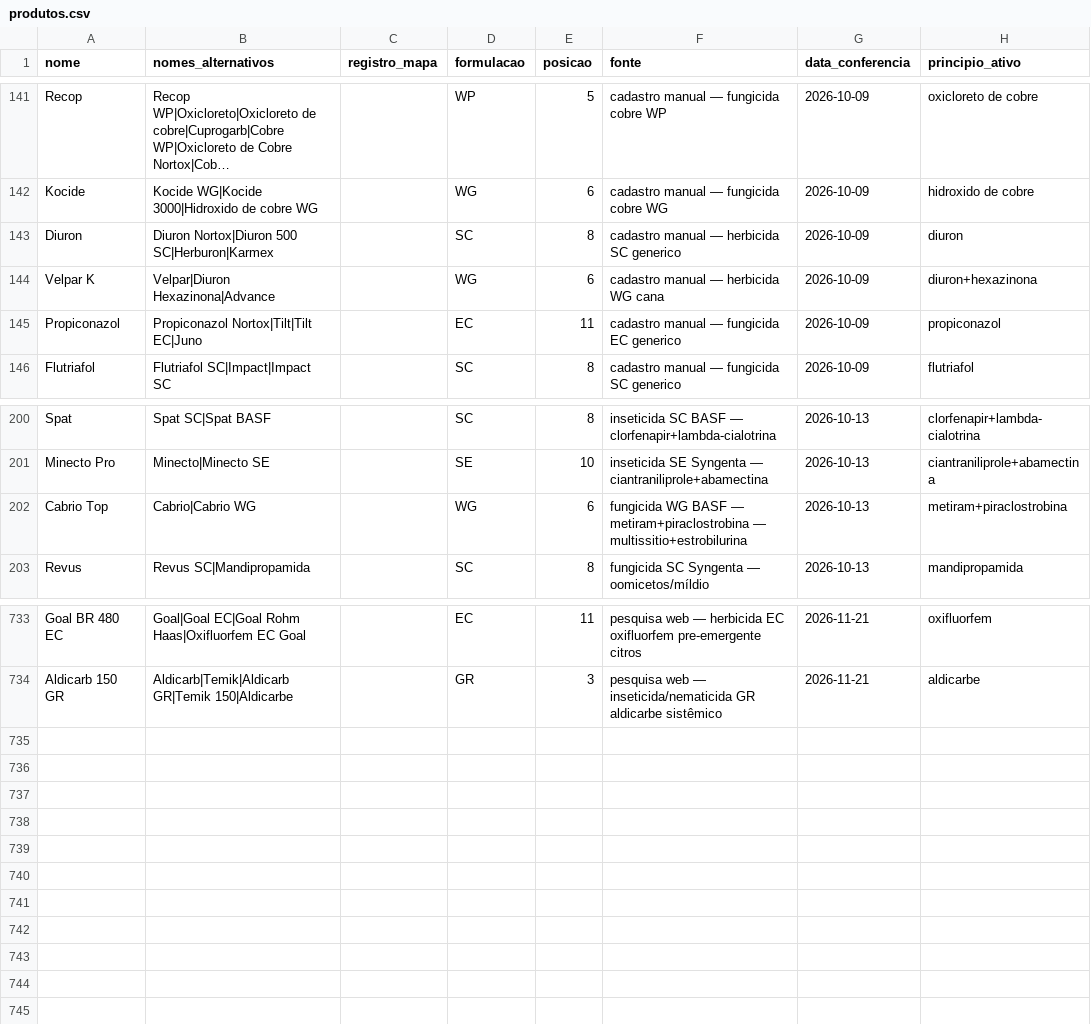
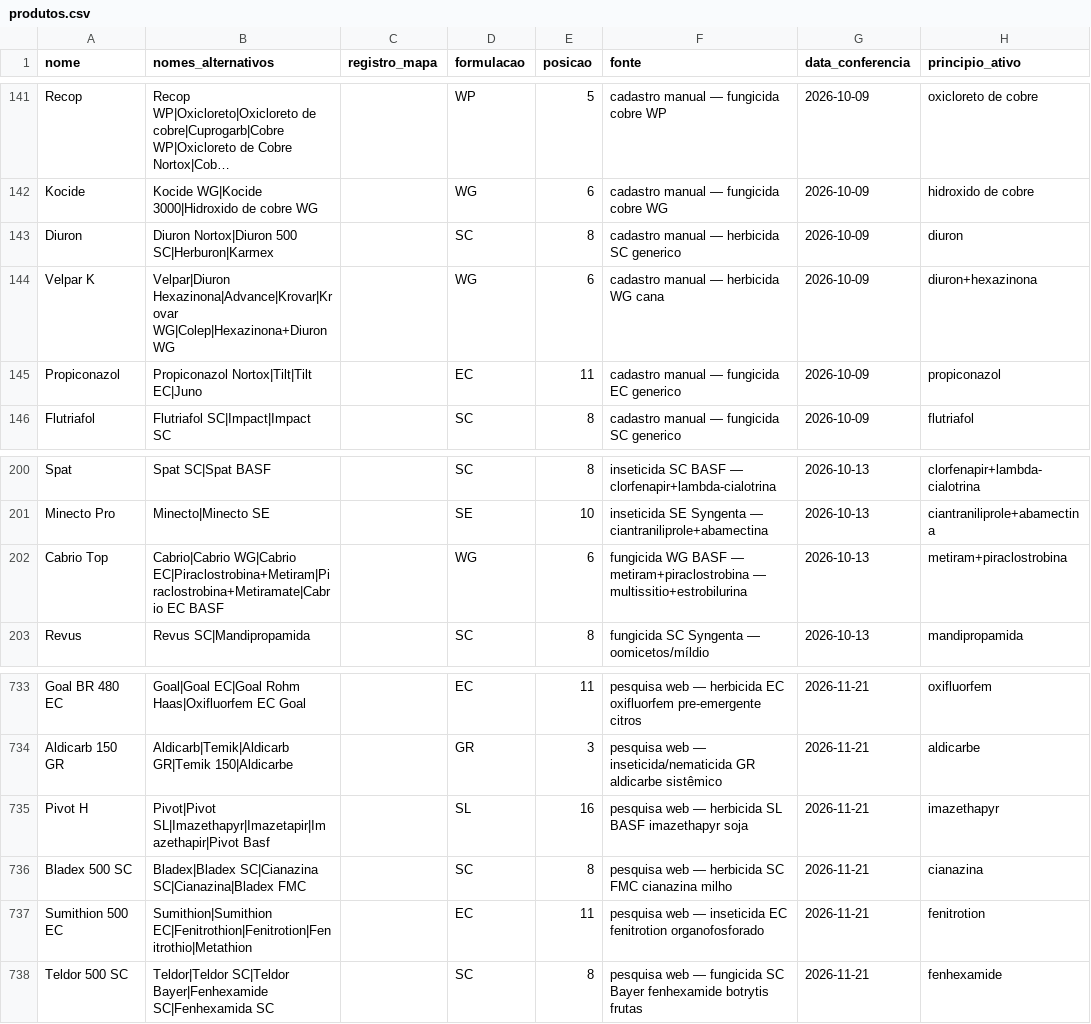
Before and after one commit to eduardopulveragro-bit/MisturaCaldas, a CSV file: data/produtos.csv, drawn as a sheet; only a part is shown, gaps mark what is left out; long unchanged cells end in ….

```diff
--- a/data/produtos.csv
+++ b/data/produtos.csv
@@ -143,3 +143,3 @@ Kocide,Kocide WG|Kocide 3000|Hidroxido de cobre WG,,WG,6,cadastro manual — fun
 Diuron,Diuron Nortox|Diuron 500 SC|Herburon|Karmex,,SC,8,cadastro manual — herbicida SC generico,2026-10-09,diuron
-Velpar K,Velpar|Diuron Hexazinona|Advance,,WG,6,cadastro manual — herbicida WG cana,2026-10-09,diuron+hexazinona
+Velpar K,Velpar|Diuron Hexazinona|Advance|Krovar|Krovar WG|Colep|Hexazinona+Diuron WG,,WG,6,cadastro manual — herbicida WG cana,2026-10-09,diuron+hexazinona
 Propiconazol,Propiconazol Nortox|Tilt|Tilt EC|Juno,,EC,11,cadastro manual — fungicida EC generico,2026-10-09,propiconazol
@@ -201,3 +201,3 @@ Spat,Spat SC|Spat BASF,,SC,8,inseticida SC BASF — clorfenapir+lambda-cialotrin
 Minecto Pro,Minecto|Minecto SE,,SE,10,inseticida SE Syngenta — ciantraniliprole+abamectina,2026-10-13,ciantraniliprole+abamectina
-Cabrio Top,Cabrio|Cabrio WG,,WG,6,fungicida WG BASF — metiram+piraclostrobina — multissitio+estrobilurina,2026-10-13,metiram+piraclostrobina
+Cabrio Top,Cabrio|Cabrio WG|Cabrio EC|Piraclostrobina+Metiram|Piraclostrobina+Metiramate|Cabrio EC BASF,,WG,6,fungicida WG BASF — metiram+piraclostrobina — multissitio+estrobilurina,2026-10-13,metiram+piraclostrobina
 Revus,Revus SC|Mandipropamida,,SC,8,fungicida SC Syngenta — oomicetos/míldio,2026-10-13,mandipropamida
@@ -734 +734,5 @@ Goal BR 480 EC,Goal|Goal EC|Goal Rohm Haas|Oxifluorfem EC Goal,,EC,11,pesquisa w
 Aldicarb 150 GR,Aldicarb|Temik|Aldicarb GR|Temik 150|Aldicarbe,,GR,3,pesquisa web — inseticida/nematicida GR aldicarbe sistêmico,2026-11-21,aldicarbe
+Pivot H,Pivot|Pivot SL|Imazethapyr|Imazetapir|Imazethapir|Pivot Basf,,SL,16,pesquisa web — herbicida SL BASF imazethapyr soja,2026-11-21,imazethapyr
+Bladex 500 SC,Bladex|Bladex SC|Cianazina SC|Cianazina|Bladex FMC,,SC,8,pesquisa web — herbicida SC FMC cianazina milho,2026-11-21,cianazina
+Sumithion 500 EC,Sumithion|Sumithion EC|Fenitrothion|Fenitrotion|Fenitrothio|Metathion,,EC,11,pesquisa web — inseticida EC fenitrotion organofosforado,2026-11-21,fenitrotion
+Teldor 500 SC,Teldor|Teldor SC|Teldor Bayer|Fenhexamide SC|Fenhexamida SC,,SC,8,pesquisa web — fungicida SC Bayer fenhexamide botrytis frutas,2026-11-21,fenhexamide
```
